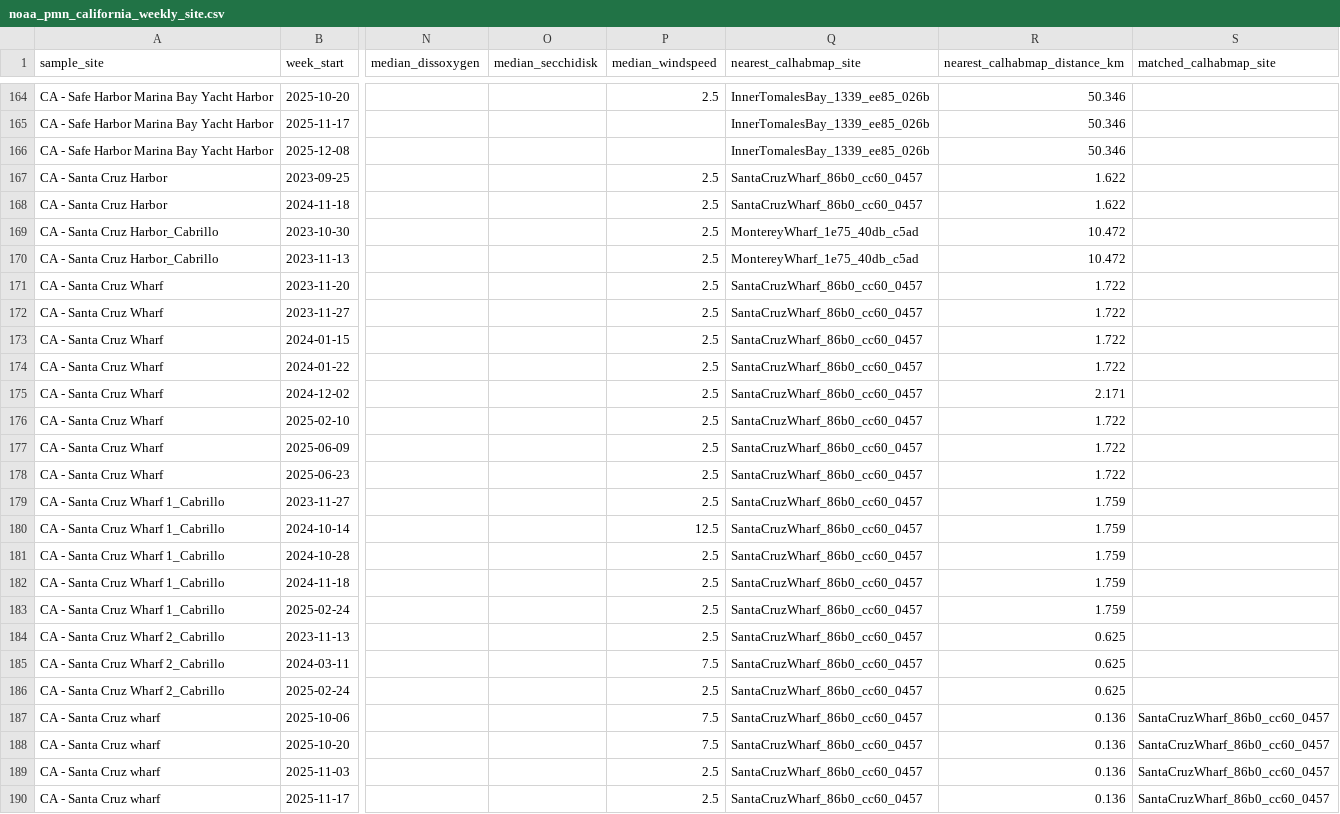
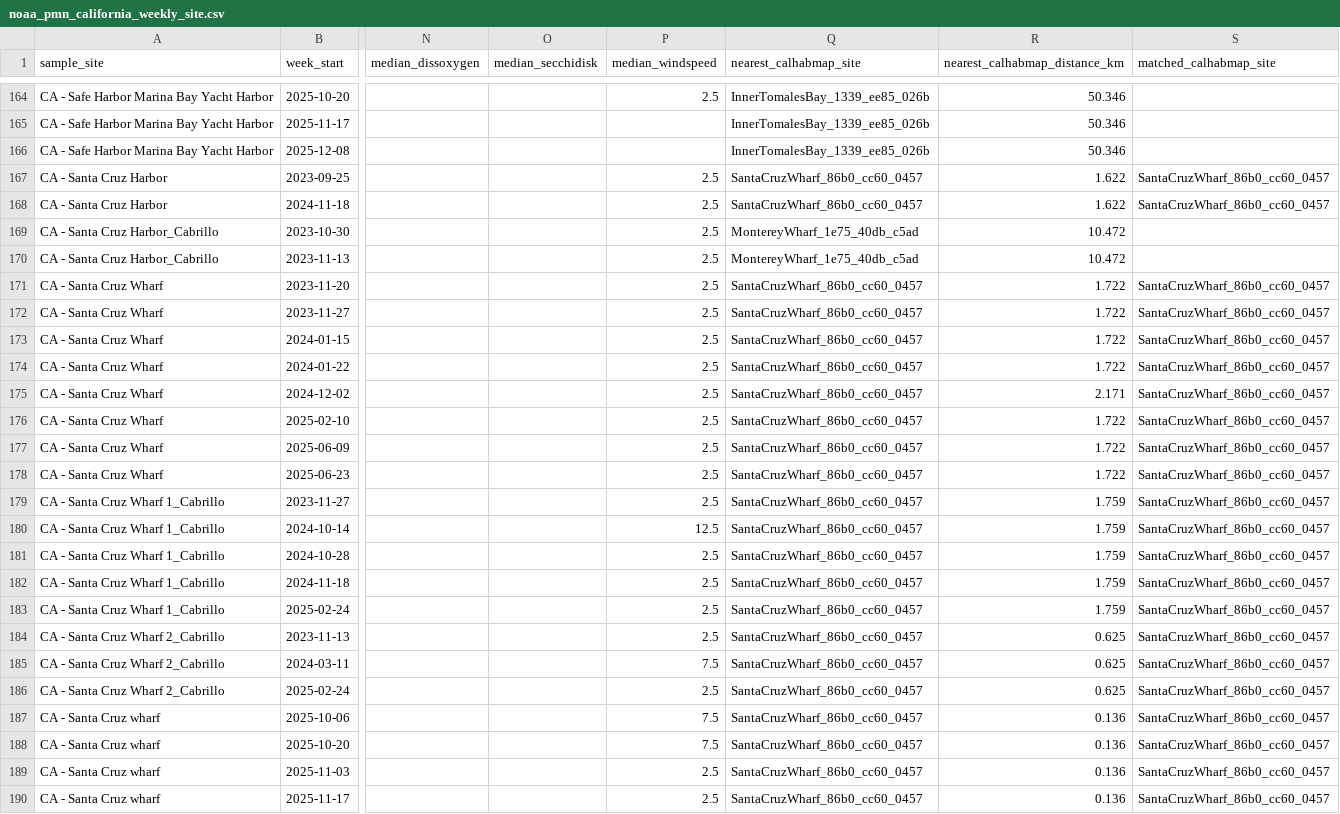
Before and after one commit to katiemoc/Harmful-Algal-Bloom-Predictor, a CSV file: notebooks/noaa_pmn/data/noaa_pmn_california_weekly_site.csv, drawn as a sheet; only a part is shown, gaps mark what is left out; the diff covers the shown part only; the diff names each change by its address in the sheet, - before the commit and + after, or states it on an @@ line.

```diff
--- a/notebooks/noaa_pmn/data/noaa_pmn_california_weekly_site.csv
+++ b/notebooks/noaa_pmn/data/noaa_pmn_california_weekly_site.csv
-S167:S168 (matched_calhabmap_site): (empty)
+S167:S168 (matched_calhabmap_site): SantaCruzWharf_86b0_cc60_0457
-S171:S186 (matched_calhabmap_site): (empty)
+S171:S186 (matched_calhabmap_site): SantaCruzWharf_86b0_cc60_0457
```
Also changed, not shown: 25 edited cells elsewhere in this file, 2 other files.
